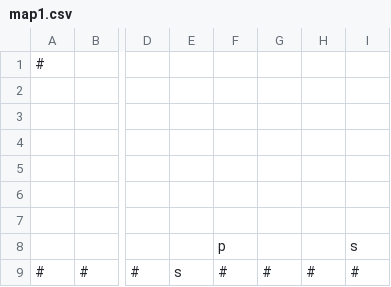
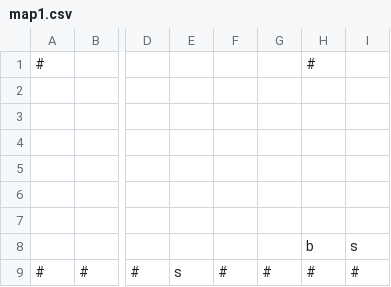
Before and after one commit to jeremypickleton/coursework_orthog_jump, a CSV file: assets/map1.csv, drawn as a sheet; only a part is shown, gaps mark what is left out; the diff names each change by its address in the sheet, - before the commit and + after, or states it on an @@ line.

```diff
--- a/assets/map1.csv
+++ b/assets/map1.csv
-H1: (empty)
+H1: #
-F8: p
+F8: (empty)
-H8: (empty)
+H8: b
```
Also changed, not shown: assets/map2.csv, 5 other files.
